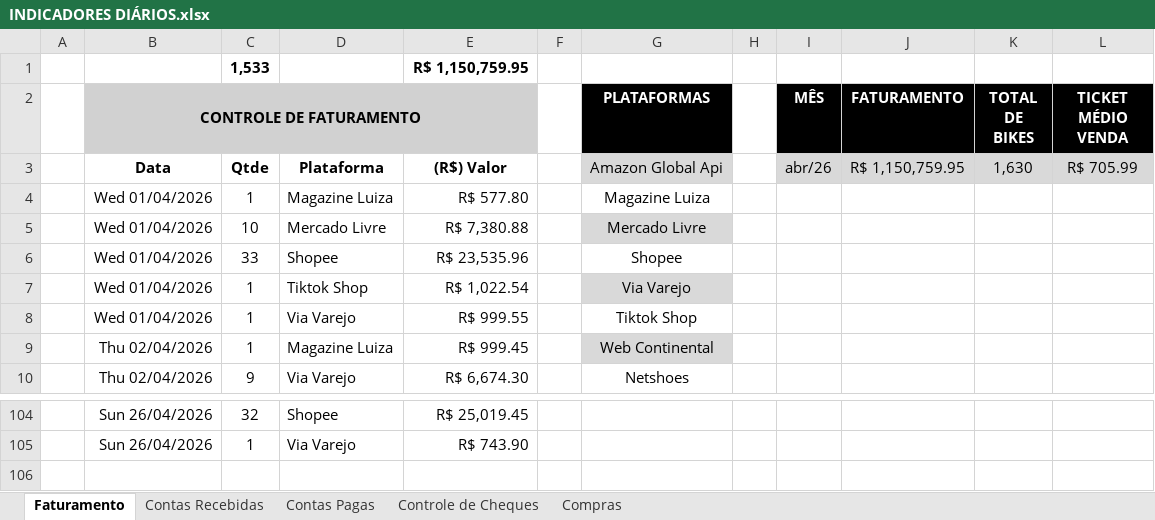
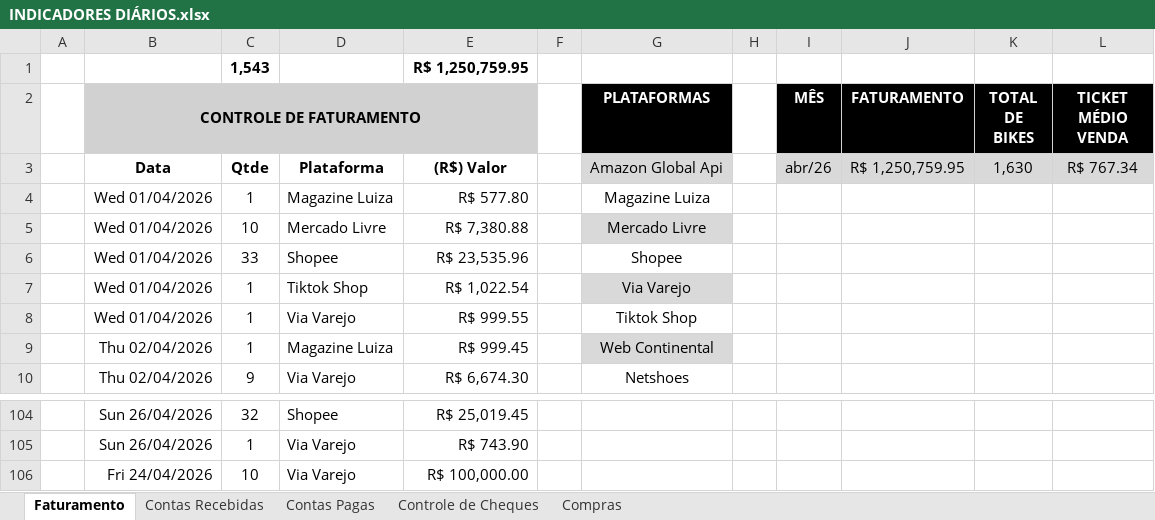
Before and after one commit to EduardoCotta23/Cotta-Consultoria, an Excel workbook: Gott Bike/INDICADORES DIÁRIOS.xlsx, sheet Faturamento, drawn as a sheet; only a part is shown, gaps mark what is left out; values as stored, in another font and other column widths than the file's, no borders; table styles not drawn; removed rows and columns are numbered as before the commit, all else as after; the diff names each change by its address in the sheet, - before the commit and + after, or states it on an @@ line.

Commit message:
Update INDICADORES DIÁRIOS.xlsx

```diff
--- a/Gott Bike/INDICADORES DIÁRIOS.xlsx (sheet Faturamento)
+++ b/Gott Bike/INDICADORES DIÁRIOS.xlsx (sheet Faturamento)
-row 1:  |  | 1,533 |  | R$ 1,150,759.95
+row 1:  |  | 1,543 |  | R$ 1,250,759.95
-J3 (FATURAMENTO): R$ 1,150,759.95
+J3 (FATURAMENTO): R$ 1,250,759.95
-L3 (TICKET MÉDIO VENDA): R$ 705.99
+L3 (TICKET MÉDIO VENDA): R$ 767.34
+row 106:  | Fri 24/04/2026 | 10 | Via Varejo | R$ 100,000.00
```
